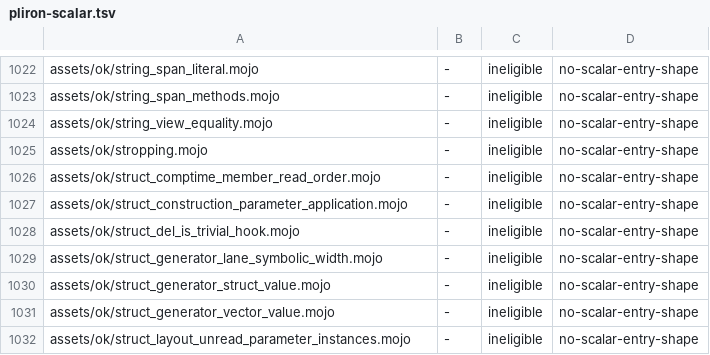
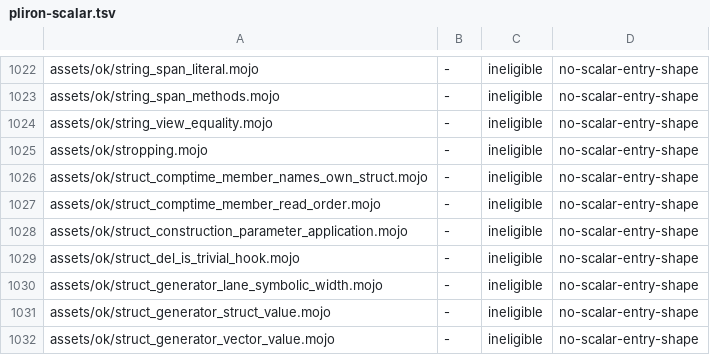
Before and after one commit to bpr/mojito, a TSV file: conformance/pliron-scalar.tsv, drawn as a sheet; only a part is shown, gaps mark what is left out; the shorter side is filled out with more unchanged rows.

Commit message:
A struct's `comptime` member may now name its own struct, as `Self` or as `T[Self.n + 1]`, and a type member read through its struct is the type it names, so `T[4].current.answer()`, `T[4].other.n`, and `Holder[7].Same()` run as at the pin (R1632). The symbolic receiver `T[t].current` is filed as R1639.

```diff
--- a/conformance/pliron-scalar.tsv
+++ b/conformance/pliron-scalar.tsv
@@ -1025,2 +1025,3 @@ assets/ok/string_view_equality.mojo	-	ineligible	no-scalar-entry-shape
 assets/ok/stropping.mojo	-	ineligible	no-scalar-entry-shape
+assets/ok/struct_comptime_member_names_own_struct.mojo	-	ineligible	no-scalar-entry-shape
 assets/ok/struct_comptime_member_read_order.mojo	-	ineligible	no-scalar-entry-shape
```
Also changed, not shown: conformance/assets-mojo-rejects.tsv, conformance/pliron-parity.tsv, 7 other files.
